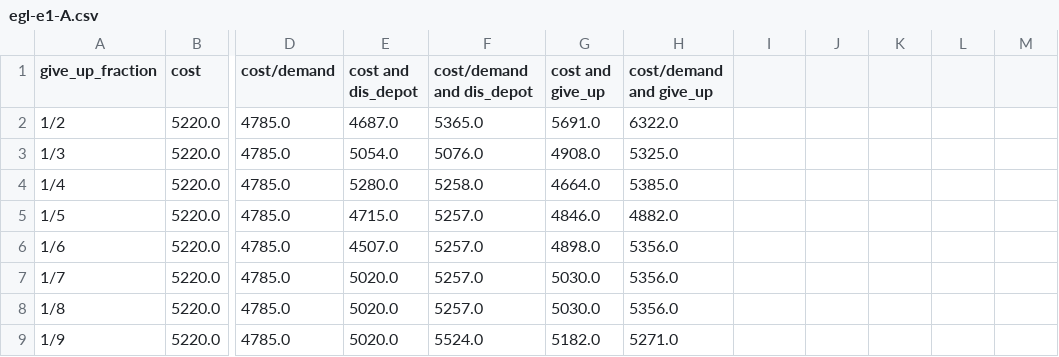
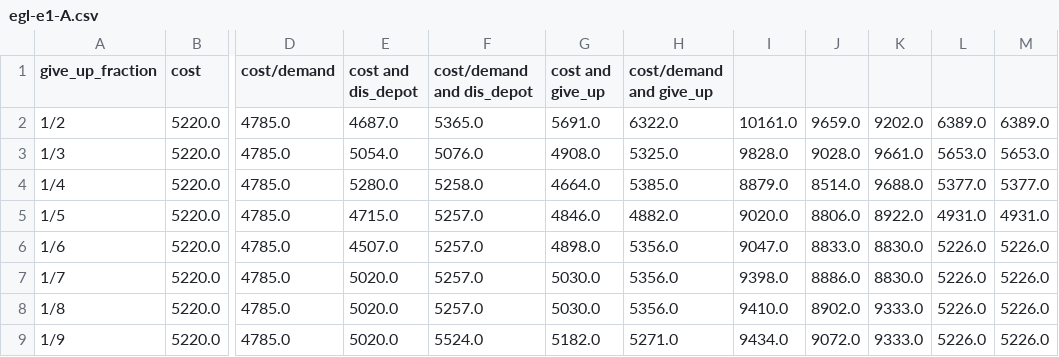
Before and after one commit to Airine/CARP, a CSV file: csv/egl-e1-A.csv, drawn as a sheet; only a part is shown, gaps mark what is left out; the diff covers the shown part only; the diff names each change by its address in the sheet, - before the commit and + after, or states it on an @@ line.

```diff
--- a/csv/egl-e1-A.csv
+++ b/csv/egl-e1-A.csv
-I2: (empty)
+I2: 10161.0
-J2: (empty)
+J2: 9659.0
-K2: (empty)
+K2: 9202.0
-L2: (empty)
+L2: 6389.0
-M2: (empty)
+M2: 6389.0
-I3: (empty)
+I3: 9828.0
-J3: (empty)
+J3: 9028.0
-K3: (empty)
+K3: 9661.0
-L3: (empty)
+L3: 5653.0
-M3: (empty)
+M3: 5653.0
-I4: (empty)
+I4: 8879.0
-J4: (empty)
+J4: 8514.0
-K4: (empty)
+K4: 9688.0
-L4: (empty)
+L4: 5377.0
-M4: (empty)
+M4: 5377.0
-I5: (empty)
+I5: 9020.0
-J5: (empty)
+J5: 8806.0
-K5: (empty)
+K5: 8922.0
-L5: (empty)
+L5: 4931.0
-M5: (empty)
+M5: 4931.0
-I6: (empty)
+I6: 9047.0
-J6: (empty)
+J6: 8833.0
-K6:K7: (empty)
+K6:K7: 8830.0
-L6:L9: (empty)
+L6:L9: 5226.0
-M6:M9: (empty)
+M6:M9: 5226.0
-I7: (empty)
+I7: 9398.0
-J7: (empty)
+J7: 8886.0
-I8: (empty)
+I8: 9410.0
-J8: (empty)
+J8: 8902.0
-K8:K9: (empty)
+K8:K9: 9333.0
-I9: (empty)
+I9: 9434.0
-J9: (empty)
+J9: 9072.0
```
Also changed, not shown: 20 edited cells elsewhere in this file, csv/egl-s1-A.csv, 2 other files.
